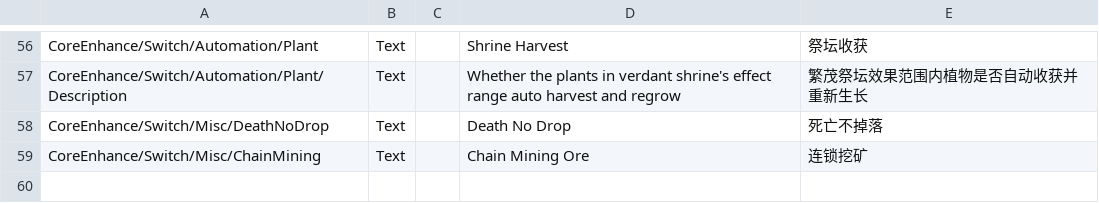
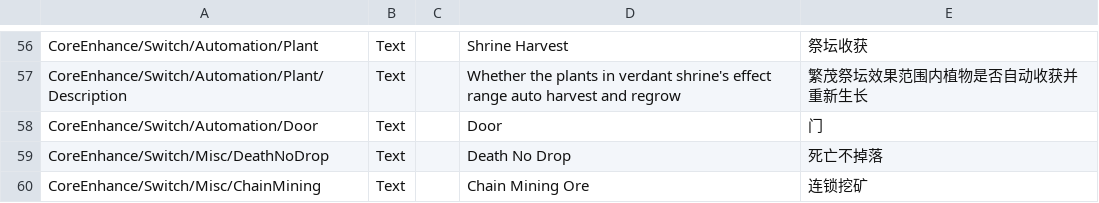
Before and after one commit to ReishyouSose/ModSDK, a CSV file: Assets/CoreEnhance/Localization/Localization.csv, drawn as a sheet; only a part is shown, gaps mark what is left out; the diff names each change by its address in the sheet, - before the commit and + after, or states it on an @@ line.

```diff
--- a/Assets/CoreEnhance/Localization/Localization.csv
+++ b/Assets/CoreEnhance/Localization/Localization.csv
+row 58: CoreEnhance/Switch/Automation/Door | Text |  | Door | 门
```
Also changed, not shown: Assets/CoreFighter/Localization/Localization.csv, 36 other files.
